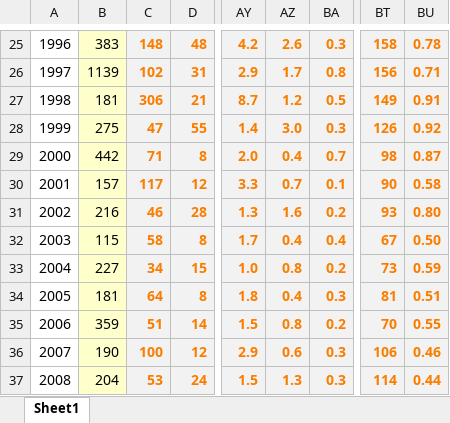
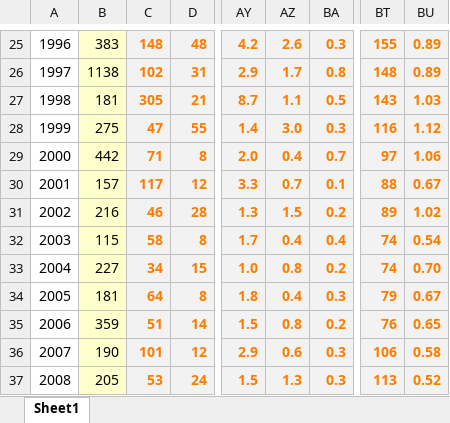
Before and after one commit to ices-tools-dev/dtu, an Excel workbook: nscod16-step4.xlsx, sheet Sheet1, drawn as a sheet; only a part is shown, gaps mark what is left out; values as stored, in another font and other column widths than the file's, no borders; charts and pictures not drawn; the diff covers the shown part only; the diff names each change by its address in the sheet, - before the commit and + after, or states it on an @@ line.

```diff
--- a/nscod16-step4.xlsx (sheet Sheet1)
+++ b/nscod16-step4.xlsx (sheet Sheet1)
-BT25: 158
+BT25: 155
-BU25: 0.78
+BU25: 0.89
-B26: 1139
+B26: 1138
-BT26: 156
+BT26: 148
-BU26: 0.71
+BU26: 0.89
-C27: 306
+C27: 305
-AZ27: 1.2
+AZ27: 1.1
-BT27: 149
+BT27: 143
-BU27: 0.91
+BU27: 1.03
-BT28: 126
+BT28: 116
-BU28: 0.92
+BU28: 1.12
-BT29: 98
+BT29: 97
-BU29: 0.87
+BU29: 1.06
-BT30: 90
+BT30: 88
-BU30: 0.58
+BU30: 0.67
-AZ31: 1.6
+AZ31: 1.5
-BT31: 93
+BT31: 89
-BU31: 0.80
+BU31: 1.02
-BT32: 67
+BT32: 74
-BU32: 0.50
+BU32: 0.54
-BT33: 73
+BT33: 74
-BU33: 0.59
+BU33: 0.70
-BT34: 81
+BT34: 79
-BU34: 0.51
+BU34: 0.67
-BT35: 70
+BT35: 76
-BU35: 0.55
+BU35: 0.65
-C36: 100
+C36: 101
-BU36: 0.46
+BU36: 0.58
-B37: 204
+B37: 205
-BT37: 114
+BT37: 113
-BU37: 0.44
+BU37: 0.52
```
Also changed, not shown: 55 edited cells elsewhere in this sheet, formulas that keep their value.
